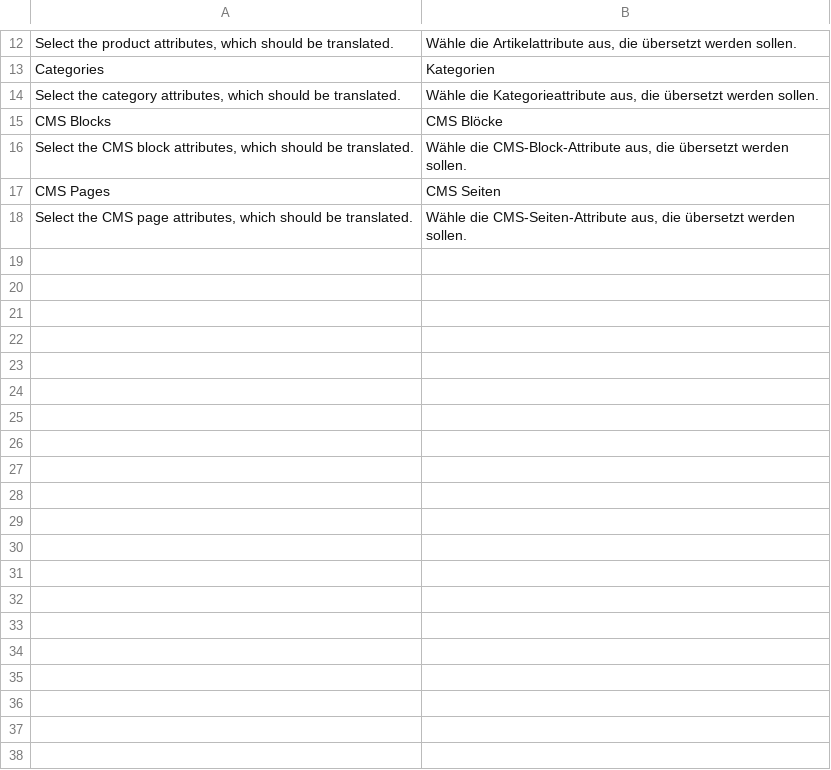
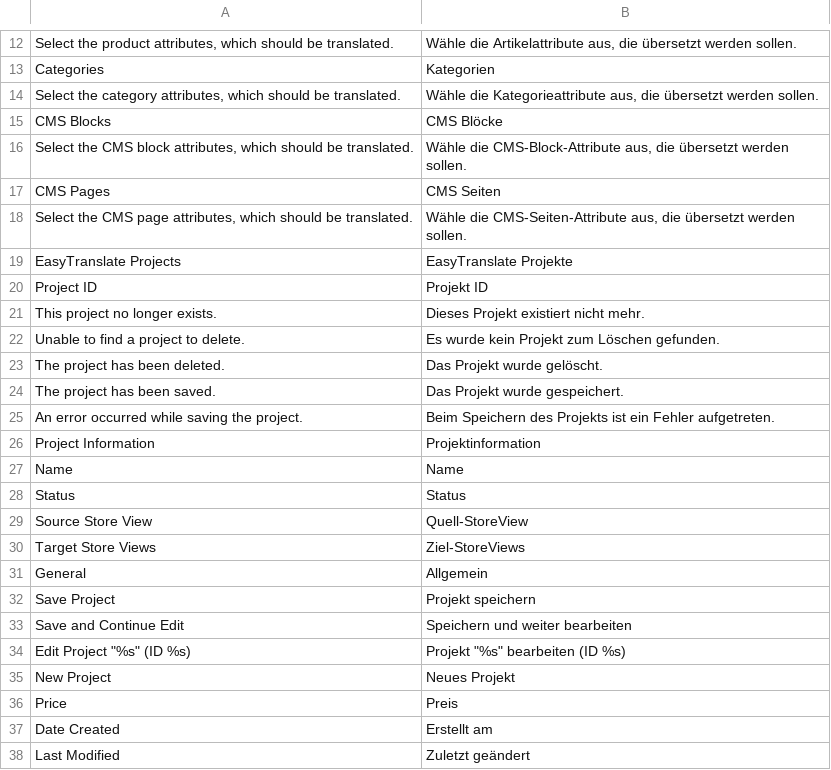
Before and after one commit to easytranslate-com/laas-api-magento-1-plugin, a CSV file: src/app/locale/de_DE/EasyTranslate_Connector.csv, drawn as a sheet; only a part is shown, gaps mark what is left out; the diff covers the shown part only.

Commit message:
Implement project CRUD operations, SUP-4148

```diff
--- a/src/app/locale/de_DE/EasyTranslate_Connector.csv
+++ b/src/app/locale/de_DE/EasyTranslate_Connector.csv
@@ -18 +18,21 @@
 "Select the CMS page attributes, which should be translated.","Wähle die CMS-Seiten-Attribute aus, die übersetzt werden sollen."
+"EasyTranslate Projects","EasyTranslate Projekte"
+"Project ID","Projekt ID"
+"This project no longer exists.","Dieses Projekt existiert nicht mehr."
+"Unable to find a project to delete.","Es wurde kein Projekt zum Löschen gefunden."
+"The project has been deleted.","Das Projekt wurde gelöscht."
+"The project has been saved.","Das Projekt wurde gespeichert."
+"An error occurred while saving the project.","Beim Speichern des Projekts ist ein Fehler aufgetreten."
+"Project Information","Projektinformation"
+"Name","Name"
+"Status","Status"
+"Source Store View","Quell-StoreView"
+"Target Store Views","Ziel-StoreViews"
+"General","Allgemein"
+"Save Project","Projekt speichern"
+"Save and Continue Edit","Speichern und weiter bearbeiten"
+"Edit Project ""%s"" (ID %s)","Projekt ""%s"" bearbeiten (ID %s)"
+"New Project","Neues Projekt"
+"Price","Preis"
+"Date Created","Erstellt am"
+"Last Modified","Zuletzt geändert"
```
Also changed, not shown: 10 added rows elsewhere in this file, src/app/locale/en_US/EasyTranslate_Connector.csv, 15 other files.
